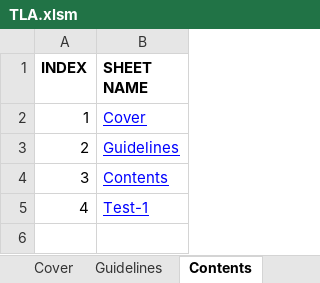
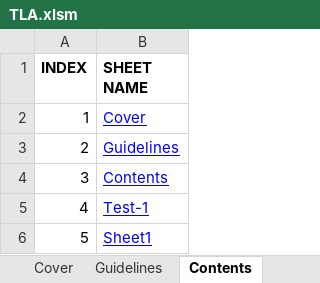
Before and after one commit to PradeepSingh-Git/PythonProjects, an Excel workbook: Automated_ECU_Test_Framework/Testsuite/TLA.xlsm, sheet Contents, drawn as a sheet; values as stored, in another font and other column widths than the file's, no borders; the diff names each change by its address in the sheet, - before the commit and + after, or states it on an @@ line.

```diff
--- a/Automated_ECU_Test_Framework/Testsuite/TLA.xlsm (sheet Contents)
+++ b/Automated_ECU_Test_Framework/Testsuite/TLA.xlsm (sheet Contents)
+row 6: 5 | Sheet1
```
Also changed, not shown: sheet Test-1, other sheet tabs, charts or pictures, 5 other files.
